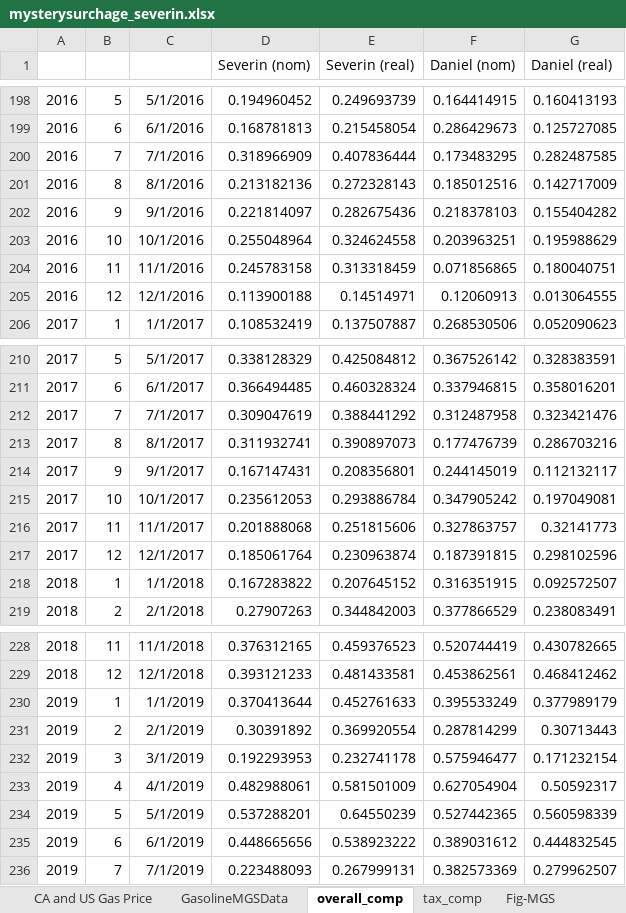
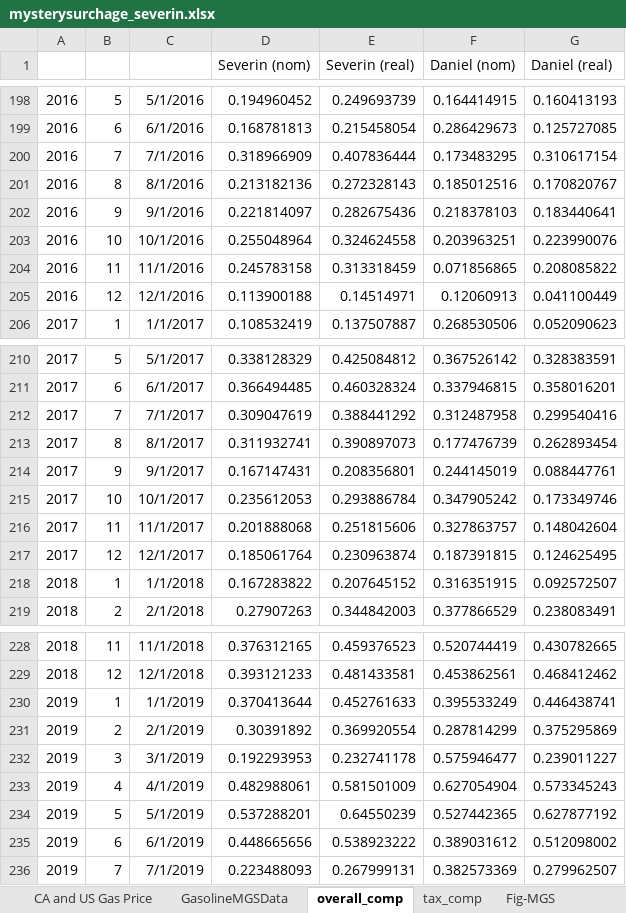
Before and after one commit to dkposthumus/mystery_ca_gas_surcharge, an Excel workbook: data/mysterysurchage_severin.xlsx, sheet overall_comp, drawn as a sheet; only a part is shown, gaps mark what is left out; values as stored, in another font and other column widths than the file's, no borders; charts and pictures not drawn; the diff covers the shown part only; the diff names each change by its address in the sheet, - before the commit and + after, or states it on an @@ line.

Commit message:
updating and cleaning python files, especially comp file

```diff
--- a/data/mysterysurchage_severin.xlsx (sheet overall_comp)
+++ b/data/mysterysurchage_severin.xlsx (sheet overall_comp)
-G200 (Daniel (real)): 0.282487585
+G200 (Daniel (real)): 0.310617154
-G201 (Daniel (real)): 0.142717009
+G201 (Daniel (real)): 0.170820767
-G202 (Daniel (real)): 0.155404282
+G202 (Daniel (real)): 0.183440641
-G203 (Daniel (real)): 0.195988629
+G203 (Daniel (real)): 0.223990076
-G204 (Daniel (real)): 0.180040751
+G204 (Daniel (real)): 0.208085822
-G205 (Daniel (real)): 0.013064555
+G205 (Daniel (real)): 0.041100449
-G212 (Daniel (real)): 0.323421476
+G212 (Daniel (real)): 0.299540416
-G213 (Daniel (real)): 0.286703216
+G213 (Daniel (real)): 0.262893454
-G214 (Daniel (real)): 0.112132117
+G214 (Daniel (real)): 0.088447761
-G215 (Daniel (real)): 0.197049081
+G215 (Daniel (real)): 0.173349746
-G216 (Daniel (real)): 0.32141773
+G216 (Daniel (real)): 0.148042604
-G217 (Daniel (real)): 0.298102596
+G217 (Daniel (real)): 0.124625495
-G230 (Daniel (real)): 0.377989179
+G230 (Daniel (real)): 0.446438741
-G231 (Daniel (real)): 0.30713443
+G231 (Daniel (real)): 0.375295869
-G232 (Daniel (real)): 0.171232154
+G232 (Daniel (real)): 0.239011227
-G233 (Daniel (real)): 0.50592317
+G233 (Daniel (real)): 0.573345243
-G234 (Daniel (real)): 0.560598339
+G234 (Daniel (real)): 0.627877192
-G235 (Daniel (real)): 0.444832545
+G235 (Daniel (real)): 0.512098002
```
Also changed, not shown: 18 edited cells elsewhere in this sheet, sheet GasolineMGSData, charts or pictures, 12 other files.
